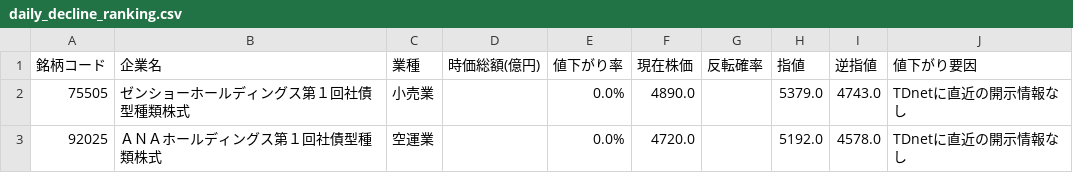
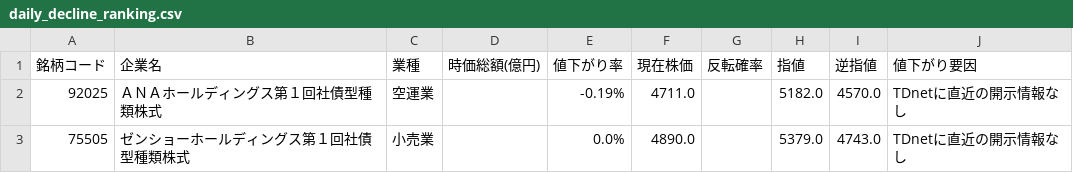
Before and after one commit to riku-0602/stock-line-bot, a CSV file: output/daily_decline_ranking.csv, drawn as a sheet.

```diff
--- a/output/daily_decline_ranking.csv
+++ b/output/daily_decline_ranking.csv
@@ -1,3 +1,3 @@
 銘柄コード,企業名,業種,時価総額(億円),値下がり率,現在株価,反転確率,指値,逆指値,値下がり要因
+92025,ＡＮＡホールディングス第１回社債型種類株式,空運業,,-0.19%,4711.0,,5182.0,4570.0,TDnetに直近の開示情報なし
 75505,ゼンショーホールディングス第１回社債型種類株式,小売業,,0.0%,4890.0,,5379.0,4743.0,TDnetに直近の開示情報なし
-92025,ＡＮＡホールディングス第１回社債型種類株式,空運業,,0.0%,4720.0,,5192.0,4578.0,TDnetに直近の開示情報なし
```
Also changed, not shown: 3 other files.
